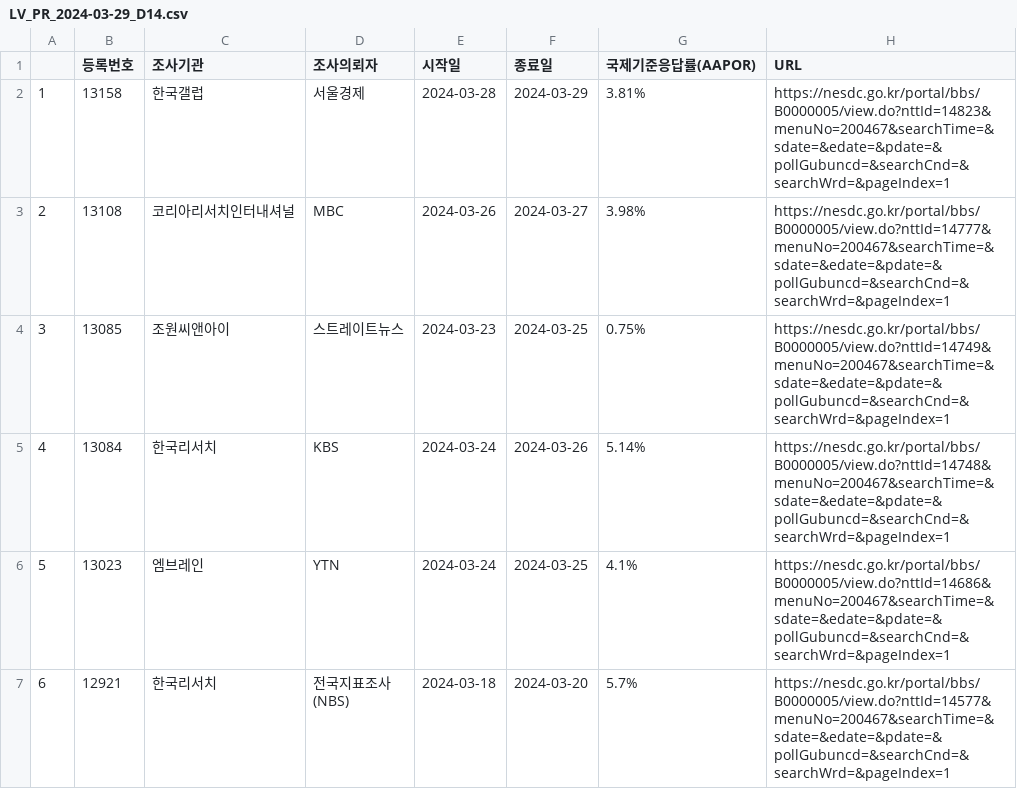
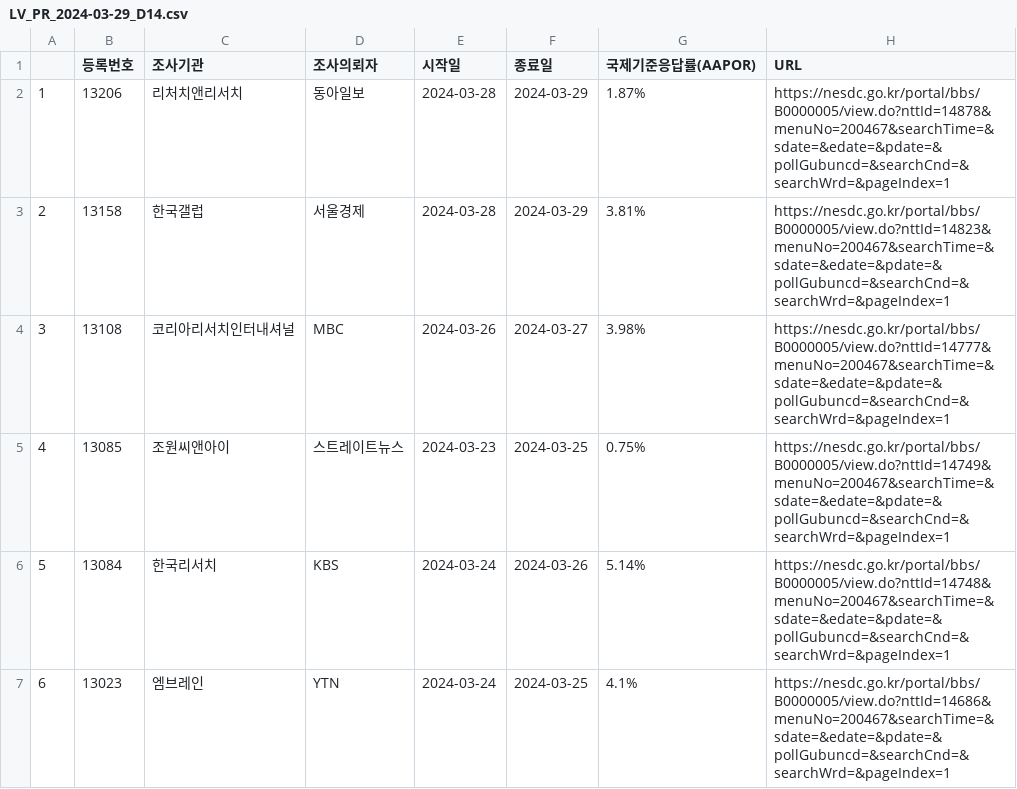
Before and after one commit to scholarsbookcase/naelection2024, a CSV file: IncludedPollsByDate/LV_PR_2024-03-29_D14.csv, drawn as a sheet; only a part is shown; the shorter side is filled out with more unchanged rows; addresses are those after the commit; the diff names each change by its address in the sheet, - before the commit and + after, or states it on an @@ line.

```diff
--- a/IncludedPollsByDate/LV_PR_2024-03-29_D14.csv
+++ b/IncludedPollsByDate/LV_PR_2024-03-29_D14.csv
+row 2: 1 | 13206 | 리처치앤리서치 | 동아일보 | 2024-03-28 | 2024-03-29 | 1.87% | https://nesdc.go.kr/portal/bbs/B0000005/view.do?nttId=14878&menuNo=200467&searchTime=&sdate=&edate=&pdate=&pollGubuncd=&searchCnd=&searchWrd=&pageIndex=1
@@ column A renumbered from row 3 down @@
```
Also changed, not shown: IncludedPollsByDate/all_District_2024-03-29_D14.csv, IncludedPollsByDate/all_District_2024-03-30_D14.csv, 16 other files.
